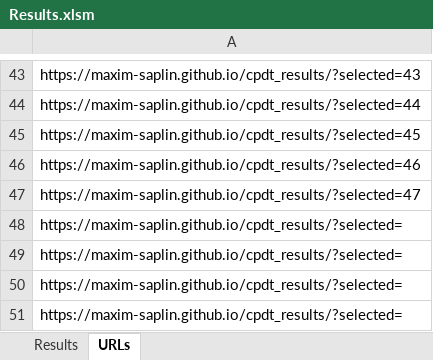
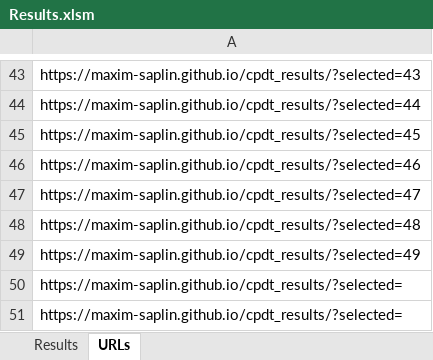
Before and after one commit to maxim-saplin/cpdt_results, an Excel workbook: Results.xlsm, sheet URLs, drawn as a sheet; only a part is shown, gaps mark what is left out; values as stored, in another font and other column widths than the file's, no borders; the diff names each change by its address in the sheet, - before the commit and + after, or states it on an @@ line.

Commit message:
Results

```diff
--- a/Results.xlsm (sheet URLs)
+++ b/Results.xlsm (sheet URLs)
-A48: https://maxim-saplin.github.io/cpdt_results/?selected=
+A48: https://maxim-saplin.github.io/cpdt_results/?selected=48
-A49: https://maxim-saplin.github.io/cpdt_results/?selected=
+A49: https://maxim-saplin.github.io/cpdt_results/?selected=49
```
Also changed, not shown: sheet Results, formulas that keep their value, 3 other files.
